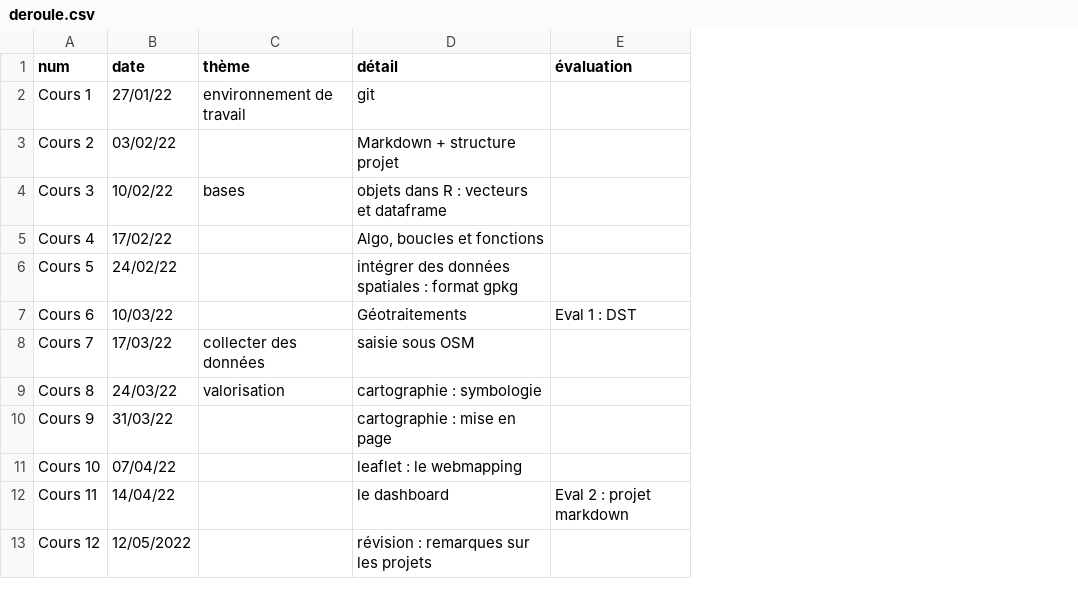
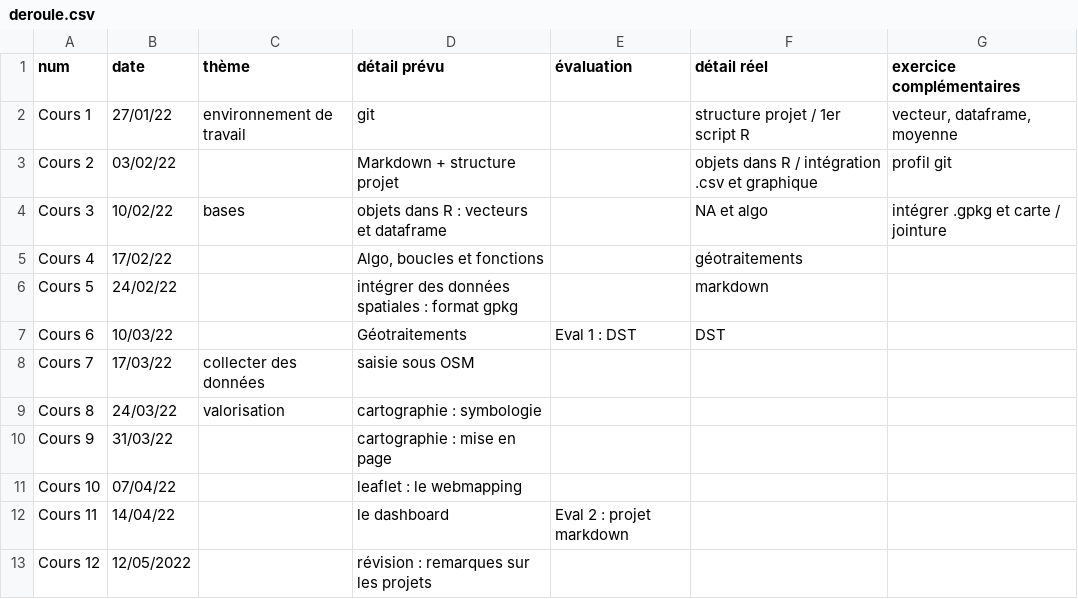
Before and after one commit to beababa/beababa.github.io, a CSV file: data/deroule.csv, drawn as a sheet; the diff names each change by its address in the sheet, - before the commit and + after, or states it on an @@ line.

```diff
--- a/data/deroule.csv
+++ b/data/deroule.csv
+column F (détail réel), rows 2-7: structure projet / 1er script R | objets dans R / intégration .csv et graphique | NA et algo | géotraitements | markdown | DST
+column G (exercice complémentaires), rows 2-4: vecteur, dataframe, moyenne | profil git | intégrer .gpkg et carte / jointure
-D1: détail
+D1: détail prévu
```
Also changed, not shown: data/cours1.csv, 16 other files.
